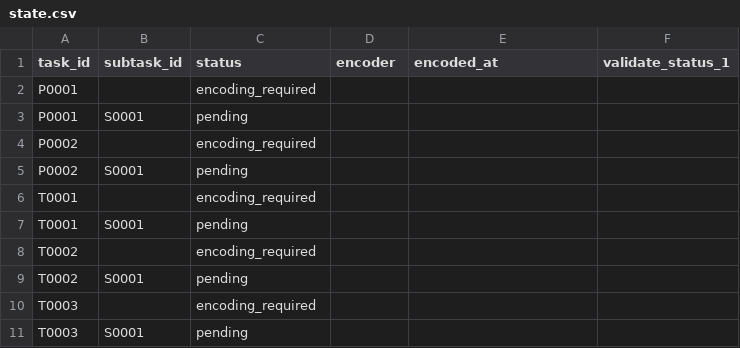
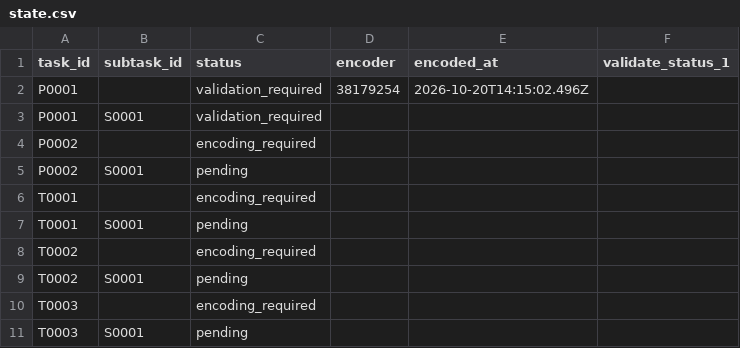
Before and after one commit to ohwjd/test-20261020-1, a CSV file: tracking/state.csv, drawn as a sheet.

```diff
--- a/tracking/state.csv
+++ b/tracking/state.csv
@@ -1,4 +1,4 @@
 task_id,subtask_id,status,encoder,encoded_at,validate_status_1
-P0001,,encoding_required,,,
-P0001,S0001,pending,,,
+P0001,,validation_required,38179254,2026-10-20T14:15:02.496Z,
+P0001,S0001,validation_required,,,
 P0002,,encoding_required,,,
```
Also changed, not shown: 5 other files.
